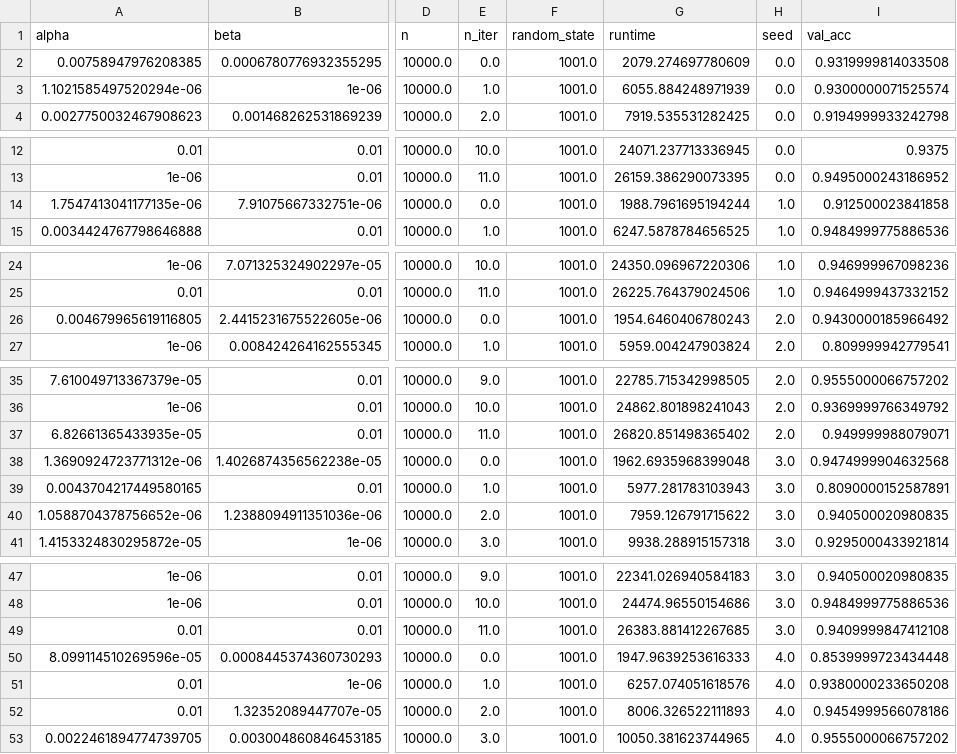
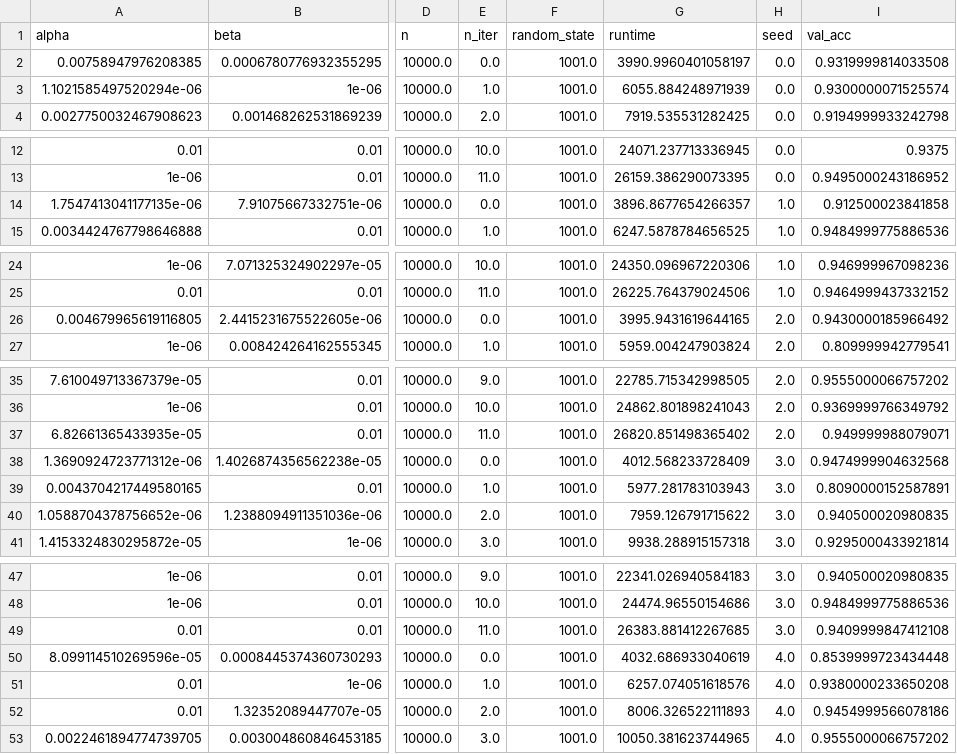
Before and after one commit to tufts-ml/data-emphasized-ELBo, a CSV file: notebooks/CIFAR-10_BO.csv, drawn as a sheet; only a part is shown, gaps mark what is left out; the diff covers the shown part only; the diff names each change by its address in the sheet, - before the commit and + after, or states it on an @@ line.

```diff
--- a/notebooks/CIFAR-10_BO.csv
+++ b/notebooks/CIFAR-10_BO.csv
-G2 (runtime): 2079.274697780609
+G2 (runtime): 3990.9960401058197
-G14 (runtime): 1988.7961695194244
+G14 (runtime): 3896.8677654266357
-G26 (runtime): 1954.6460406780243
+G26 (runtime): 3995.9431619644165
-G38 (runtime): 1962.6935968399048
+G38 (runtime): 4012.568233728409
-G50 (runtime): 1947.9639253616333
+G50 (runtime): 4032.686933040619
```
Also changed, not shown: 25 edited cells elsewhere in this file, notebooks/CIFAR-10_ConvNeXt-Tiny_BO.csv, notebooks/CIFAR-10_ViT_B_16_BO.csv, 25 other files.
